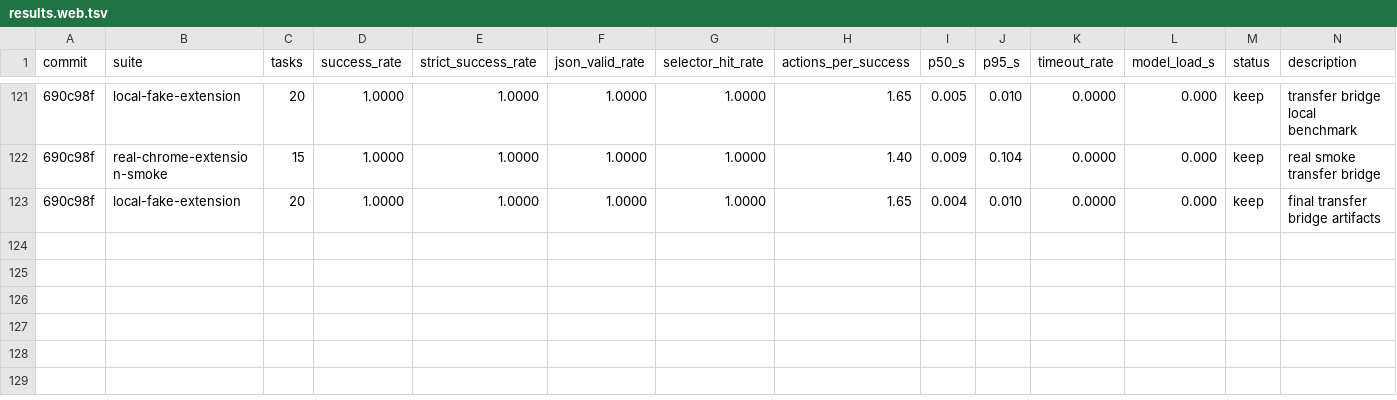
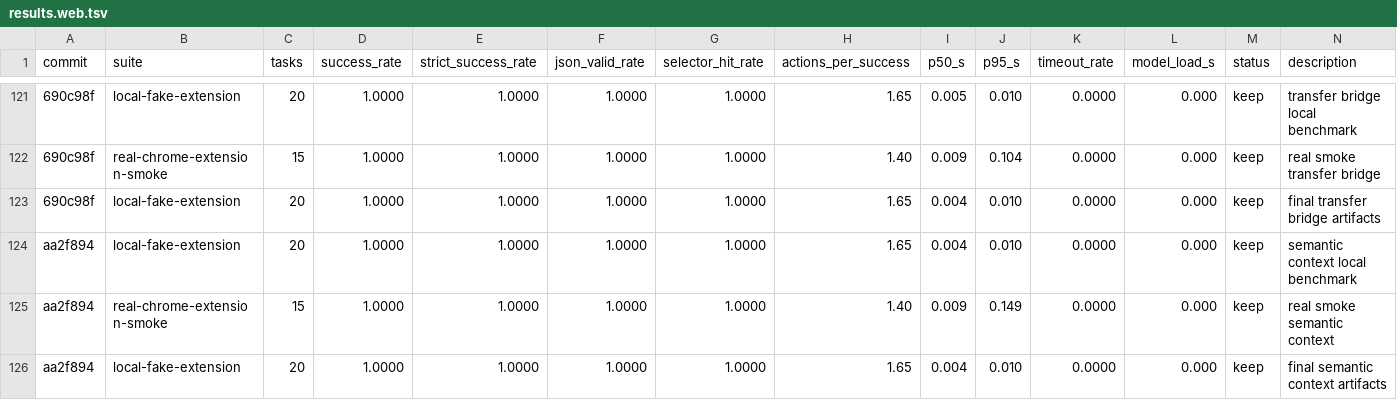
Before and after one commit to killerapp/gemma-gem-extension, a TSV file: results.web.tsv, drawn as a sheet; only a part is shown, gaps mark what is left out; the diff names each change by its address in the sheet, - before the commit and + after, or states it on an @@ line.

Commit message:
Benchmark semantic context contracts

```diff
--- a/results.web.tsv
+++ b/results.web.tsv
+row 124: aa2f894 | local-fake-extension | 20 | 1.0000 | 1.0000 | 1.0000 | 1.0000 | 1.65 | 0.004 | 0.010 | 0.0000 | 0.000 | keep | semantic context local benchmark
+row 125: aa2f894 | real-chrome-extension-smoke | 15 | 1.0000 | 1.0000 | 1.0000 | 1.0000 | 1.40 | 0.009 | 0.149 | 0.0000 | 0.000 | keep | real smoke semantic context
+row 126: aa2f894 | local-fake-extension | 20 | 1.0000 | 1.0000 | 1.0000 | 1.0000 | 1.65 | 0.004 | 0.010 | 0.0000 | 0.000 | keep | final semantic context artifacts
```
Also changed, not shown: 6 other files.
